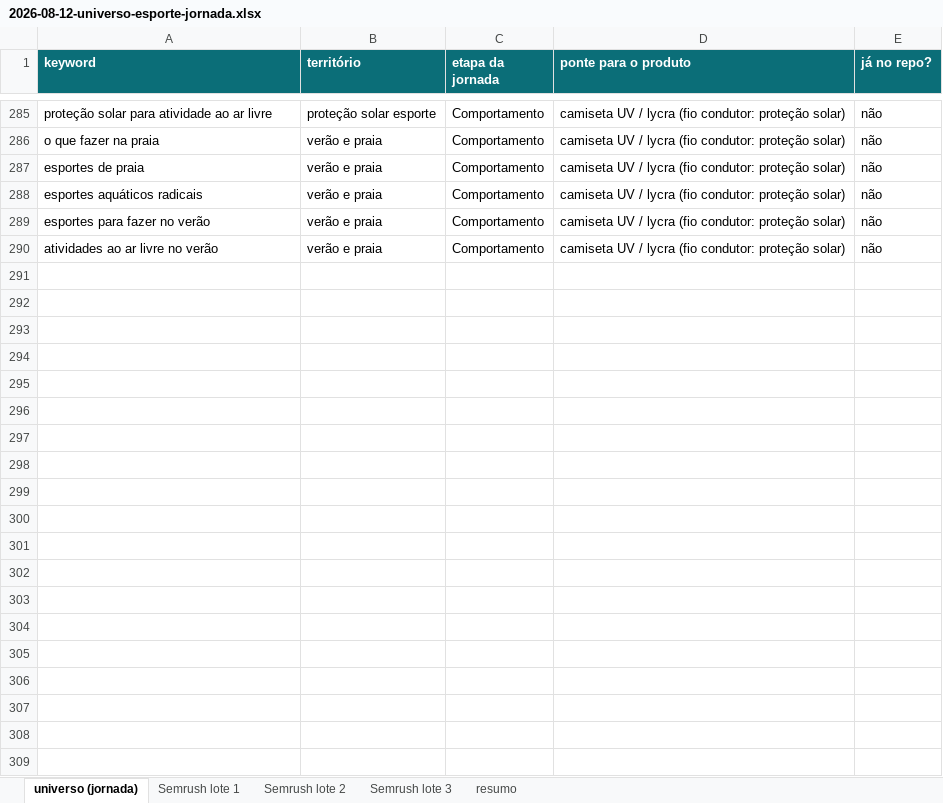
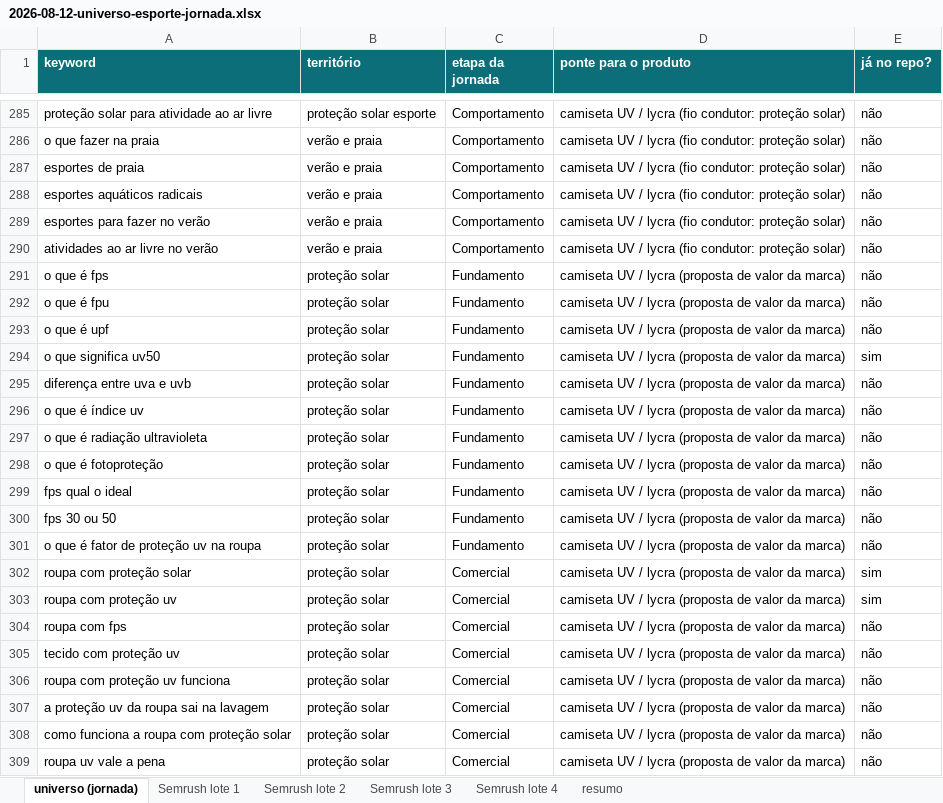
Before and after one commit to raphavianna/uzh-seo, an Excel workbook: data/2026-08-12-universo-esporte-jornada.xlsx, sheet universo (jornada), drawn as a sheet; only a part is shown, gaps mark what is left out; values as stored, in another font and other column widths than the file's, no borders; the diff covers the shown part only; the diff names each change by its address in the sheet, - before the commit and + after, or states it on an @@ line.

```diff
--- a/data/2026-08-12-universo-esporte-jornada.xlsx (sheet universo (jornada))
+++ b/data/2026-08-12-universo-esporte-jornada.xlsx (sheet universo (jornada))
+sheet tab: Semrush lote 4
+row 291: o que é fps | proteção solar | Fundamento | camiseta UV / lycra (proposta de valor da marca) | não
+row 292: o que é fpu | proteção solar | Fundamento | camiseta UV / lycra (proposta de valor da marca) | não
+row 293: o que é upf | proteção solar | Fundamento | camiseta UV / lycra (proposta de valor da marca) | não
+row 294: o que significa uv50 | proteção solar | Fundamento | camiseta UV / lycra (proposta de valor da marca) | sim
+row 295: diferença entre uva e uvb | proteção solar | Fundamento | camiseta UV / lycra (proposta de valor da marca) | não
+row 296: o que é índice uv | proteção solar | Fundamento | camiseta UV / lycra (proposta de valor da marca) | não
+row 297: o que é radiação ultravioleta | proteção solar | Fundamento | camiseta UV / lycra (proposta de valor da marca) | não
+row 298: o que é fotoproteção | proteção solar | Fundamento | camiseta UV / lycra (proposta de valor da marca) | não
+row 299: fps qual o ideal | proteção solar | Fundamento | camiseta UV / lycra (proposta de valor da marca) | não
+row 300: fps 30 ou 50 | proteção solar | Fundamento | camiseta UV / lycra (proposta de valor da marca) | não
+row 301: o que é fator de proteção uv na roupa | proteção solar | Fundamento | camiseta UV / lycra (proposta de valor da marca) | não
+row 302: roupa com proteção solar | proteção solar | Comercial | camiseta UV / lycra (proposta de valor da marca) | sim
+row 303: roupa com proteção uv | proteção solar | Comercial | camiseta UV / lycra (proposta de valor da marca) | sim
+row 304: roupa com fps | proteção solar | Comercial | camiseta UV / lycra (proposta de valor da marca) | não
+row 305: tecido com proteção uv | proteção solar | Comercial | camiseta UV / lycra (proposta de valor da marca) | não
+row 306: roupa com proteção uv funciona | proteção solar | Comercial | camiseta UV / lycra (proposta de valor da marca) | não
+row 307: a proteção uv da roupa sai na lavagem | proteção solar | Comercial | camiseta UV / lycra (proposta de valor da marca) | não
+row 308: como funciona a roupa com proteção solar | proteção solar | Comercial | camiseta UV / lycra (proposta de valor da marca) | não
+row 309: roupa uv vale a pena | proteção solar | Comercial | camiseta UV / lycra (proposta de valor da marca) | não
```
Also changed, not shown: 71 added rows elsewhere in this sheet, sheet resumo, sheet Semrush lote 3.
